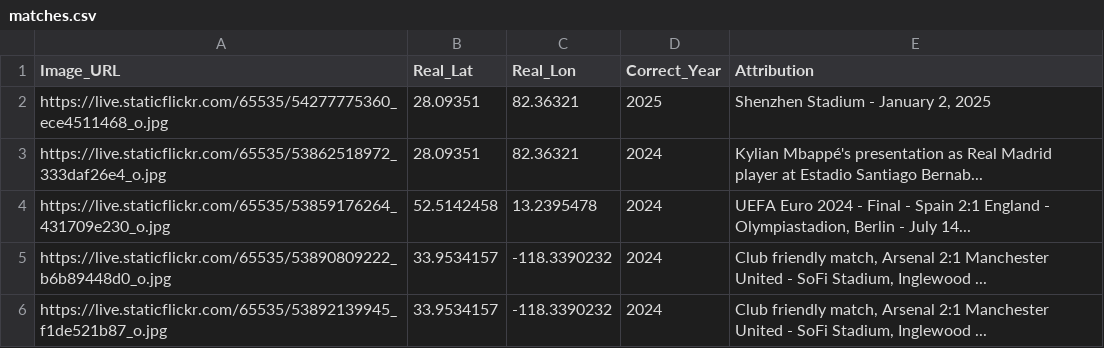
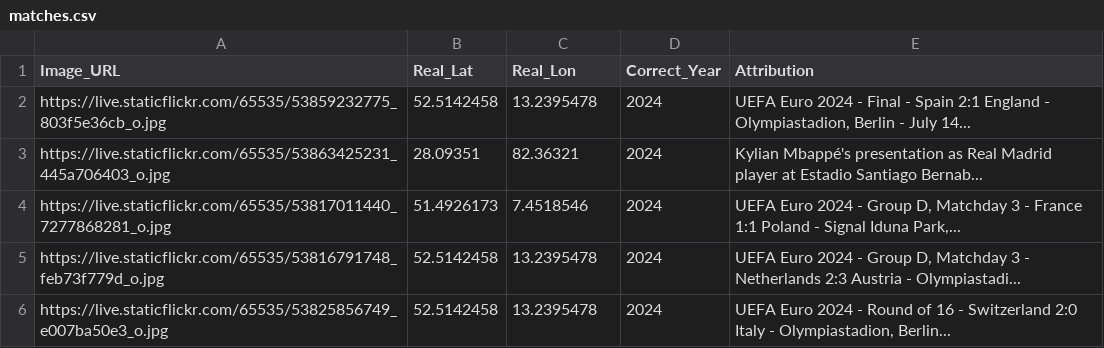
Before and after one commit to jacktkelleher-ops/football-timeguesser, a CSV file: matches.csv, drawn as a sheet.

```diff
--- a/matches.csv
+++ b/matches.csv
@@ -1,6 +1,6 @@
 Image_URL,Real_Lat,Real_Lon,Correct_Year,Attribution
-https://live.staticflickr.com/65535/54277775360_ece4511468_o.jpg,28.09351,82.36321,2025,"Shenzhen Stadium - January 2, 2025"
-https://live.staticflickr.com/65535/53862518972_333daf26e4_o.jpg,28.09351,82.36321,2024,Kylian Mbappé's presentation as Real Madrid player at Estadio Santiago Bernab...
-https://live.staticflickr.com/65535/53859176264_431709e230_o.jpg,52.5142458,13.2395478,2024,"UEFA Euro 2024 - Final - Spain 2:1 England - Olympiastadion, Berlin - July 14..."
-https://live.staticflickr.com/65535/53890809222_b6b89448d0_o.jpg,33.9534157,-118.3390232,2024,"Club friendly match, Arsenal 2:1 Manchester United - SoFi Stadium, Inglewood ..."
-https://live.staticflickr.com/65535/53892139945_f1de521b87_o.jpg,33.9534157,-118.3390232,2024,"Club friendly match, Arsenal 2:1 Manchester United - SoFi Stadium, Inglewood ..."
+https://live.staticflickr.com/65535/53859232775_803f5e36cb_o.jpg,52.5142458,13.2395478,2024,"UEFA Euro 2024 - Final - Spain 2:1 England - Olympiastadion, Berlin - July 14..."
+https://live.staticflickr.com/65535/53863425231_445a706403_o.jpg,28.09351,82.36321,2024,Kylian Mbappé's presentation as Real Madrid player at Estadio Santiago Bernab...
+https://live.staticflickr.com/65535/53817011440_7277868281_o.jpg,51.4926173,7.4518546,2024,"UEFA Euro 2024 - Group D, Matchday 3 - France 1:1 Poland - Signal Iduna Park,..."
+https://live.staticflickr.com/65535/53816791748_feb73f779d_o.jpg,52.5142458,13.2395478,2024,"UEFA Euro 2024 - Group D, Matchday 3 - Netherlands 2:3 Austria - Olympiastadi..."
+https://live.staticflickr.com/65535/53825856749_e007ba50e3_o.jpg,52.5142458,13.2395478,2024,"UEFA Euro 2024 - Round of 16 - Switzerland 2:0 Italy - Olympiastadion, Berlin..."
```
